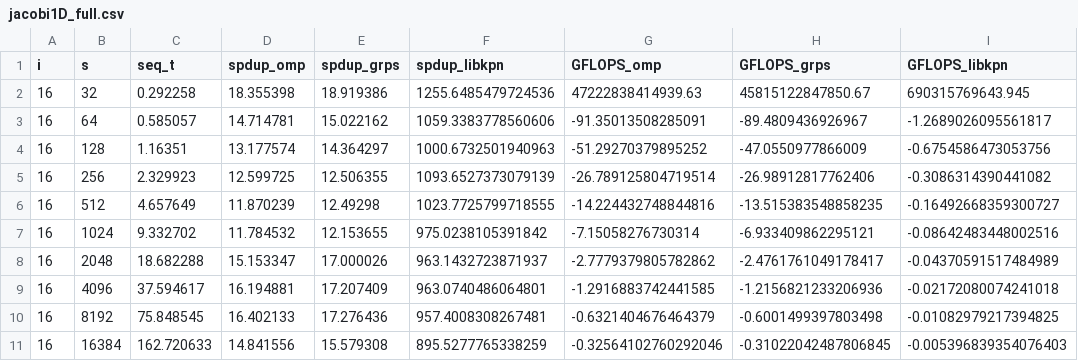
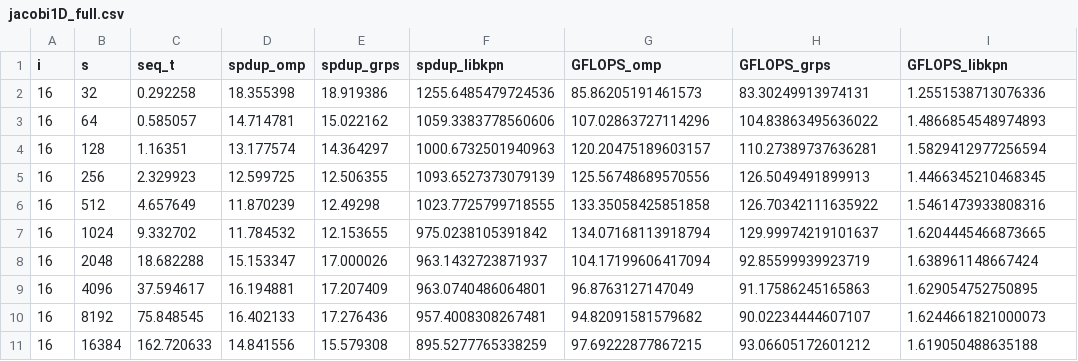
Before and after one commit to victornicolet/tiling-strategies, a CSV file: data/jacobi1D_full.csv, drawn as a sheet; only a part is shown; the diff covers the shown part only.

Commit message:
Correction : GFLOPS calculation

```diff
--- a/data/jacobi1D_full.csv
+++ b/data/jacobi1D_full.csv
@@ -1,11 +1,11 @@
 i,s,seq_t,spdup_omp,spdup_grps,spdup_libkpn,GFLOPS_omp,GFLOPS_grps,GFLOPS_libkpn
-16,32,0.292258,18.355398,18.919386,1255.6485479724536,47222838414939.63,45815122847850.67,690315769643.945
-16,64,0.585057,14.714781,15.022162,1059.3383778560606,-91.35013508285091,-89.4809436926967,-1.2689026095561817
-16,128,1.16351,13.177574,14.364297,1000.6732501940963,-51.29270379895252,-47.0550977866009,-0.6754586473053756
-16,256,2.329923,12.599725,12.506355,1093.6527373079139,-26.789125804719514,-26.98912817762406,-0.3086314390441082
-16,512,4.657649,11.870239,12.49298,1023.7725799718555,-14.224432748844816,-13.515383548858235,-0.16492668359300727
-16,1024,9.332702,11.784532,12.153655,975.0238105391842,-7.15058276730314,-6.933409862295121,-0.08642483448002516
-16,2048,18.682288,15.153347,17.000026,963.1432723871937,-2.7779379805782862,-2.4761761049178417,-0.04370591517484989
-16,4096,37.594617,16.194881,17.207409,963.0740486064801,-1.2916883742441585,-1.2156821233206936,-0.02172080074241018
-16,8192,75.848545,16.402133,17.276436,957.4008308267481,-0.6321404676464379,-0.6001499397803498,-0.01082979217394825
-16,16384,162.720633,14.841556,15.579308,895.5277765338259,-0.32564102760292046,-0.31022042487806845,-0.005396839354076403
+16,32,0.292258,18.355398,18.919386,1255.6485479724536,85.86205191461573,83.30249913974131,1.2551538713076336
+16,64,0.585057,14.714781,15.022162,1059.3383778560606,107.02863727114296,104.83863495636022,1.4866854548974893
+16,128,1.16351,13.177574,14.364297,1000.6732501940963,120.20475189603157,110.27389737636281,1.5829412977256594
+16,256,2.329923,12.599725,12.506355,1093.6527373079139,125.56748689570556,126.5049491899913,1.4466345210468345
+16,512,4.657649,11.870239,12.49298,1023.7725799718555,133.35058425851858,126.70342111635922,1.5461473933808316
+16,1024,9.332702,11.784532,12.153655,975.0238105391842,134.07168113918794,129.99974219101637,1.6204445466873665
+16,2048,18.682288,15.153347,17.000026,963.1432723871937,104.17199606417094,92.85599939923719,1.638961148667424
+16,4096,37.594617,16.194881,17.207409,963.0740486064801,96.8763127147049,91.17586245165863,1.629054752750895
+16,8192,75.848545,16.402133,17.276436,957.4008308267481,94.82091581579682,90.02234444607107,1.6244661821000073
+16,16384,162.720633,14.841556,15.579308,895.5277765338259,97.69222877867215,93.06605172601212,1.619050488635188
```
Also changed, not shown: 168 edited cells elsewhere in this file, 1 other file.
